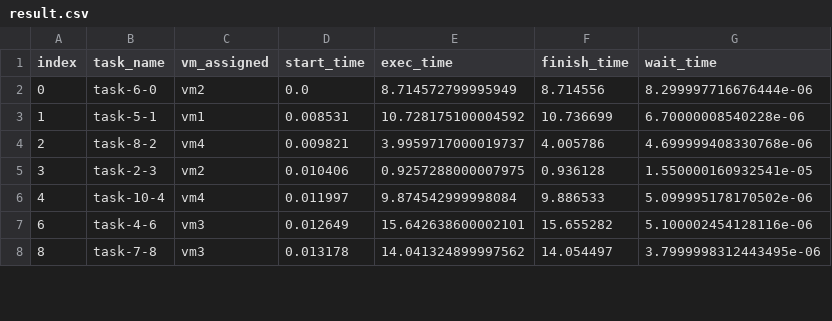
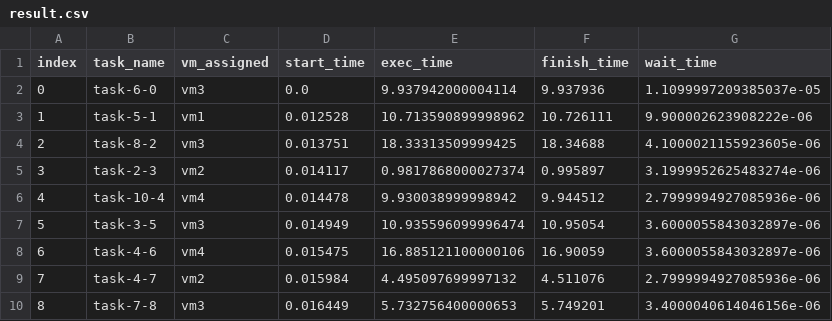
Before and after one commit to Ax3lrod/SOKA-A-Kelompok-C-Task-Scheduling-Algorithm, a CSV file: result.csv, drawn as a sheet; only a part is shown; the diff covers the shown part only.

```diff
--- a/result.csv
+++ b/result.csv
@@ -1,8 +1,10 @@
 index,task_name,vm_assigned,start_time,exec_time,finish_time,wait_time
-0,task-6-0,vm2,0.0,8.714572799995949,8.714556,8.299997716676444e-06
-1,task-5-1,vm1,0.008531,10.728175100004592,10.736699,6.70000008540228e-06
-2,task-8-2,vm4,0.009821,3.9959717000019737,4.005786,4.699999408330768e-06
-3,task-2-3,vm2,0.010406,0.9257288000007975,0.936128,1.550000160932541e-05
-4,task-10-4,vm4,0.011997,9.874542999998084,9.886533,5.099995178170502e-06
-6,task-4-6,vm3,0.012649,15.642638600002101,15.655282,5.100002454128116e-06
-8,task-7-8,vm3,0.013178,14.041324899997562,14.054497,3.7999998312443495e-06
+0,task-6-0,vm3,0.0,9.937942000004114,9.937936,1.1099997209385037e-05
+1,task-5-1,vm1,0.012528,10.713590899998962,10.726111,9.900002623908222e-06
+2,task-8-2,vm3,0.013751,18.33313509999425,18.34688,4.1000021155923605e-06
+3,task-2-3,vm2,0.014117,0.9817868000027374,0.995897,3.1999952625483274e-06
+4,task-10-4,vm4,0.014478,9.930038999998942,9.944512,2.7999994927085936e-06
+5,task-3-5,vm3,0.014949,10.935596099996474,10.95054,3.6000055843032897e-06
+6,task-4-6,vm4,0.015475,16.885121100000106,16.90059,3.6000055843032897e-06
+7,task-4-7,vm2,0.015984,4.495097699997132,4.511076,2.7999994927085936e-06
+8,task-7-8,vm3,0.016449,5.732756400000653,5.749201,3.4000040614046156e-06
```
Also changed, not shown: 4 added rows, 6 removed rows and 30 edited cells elsewhere in this file, 1 other file.
